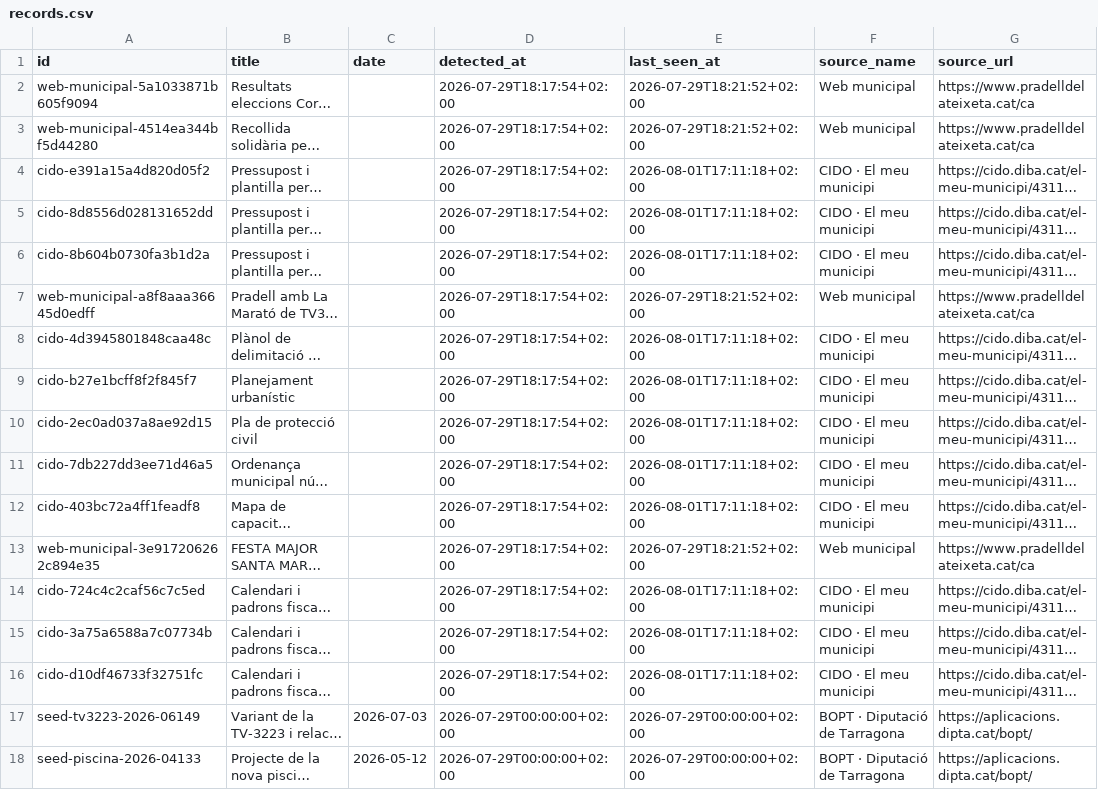
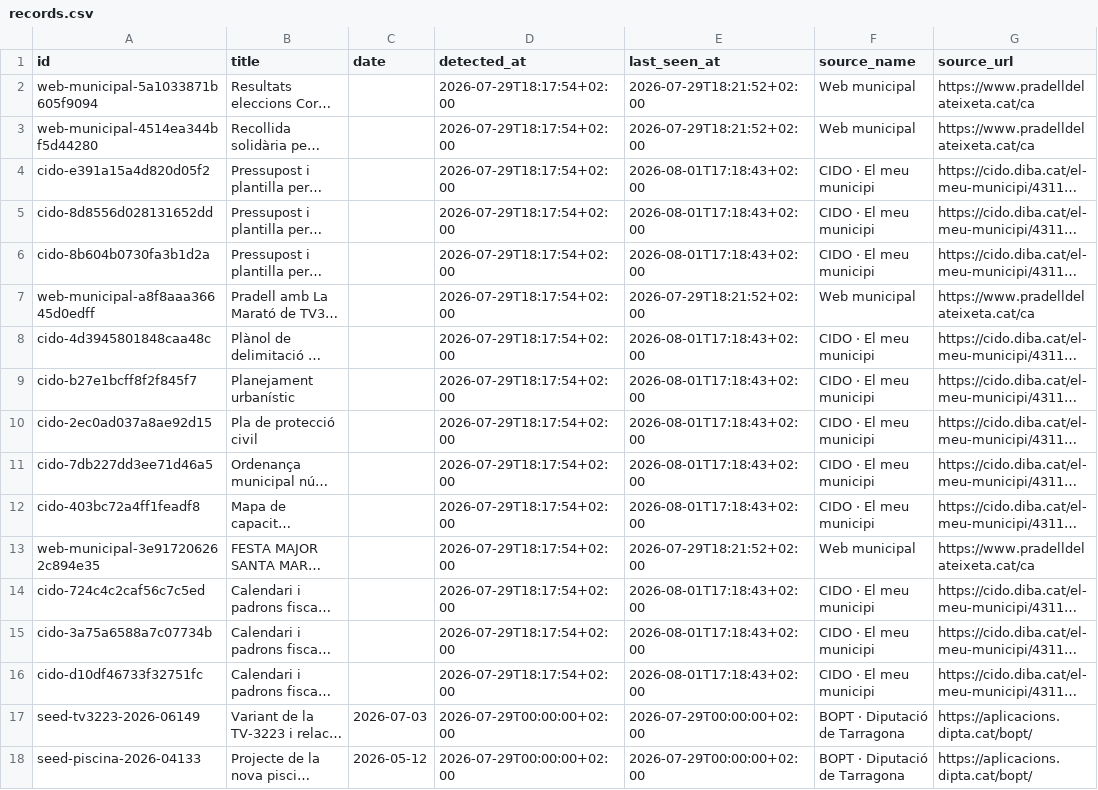
Before and after one commit to d9tj6y8zrf-jpg/pradata, a CSV file: site/data/records.csv, drawn as a sheet; only a part is shown; long unchanged cells end in …; the diff names each change by its address in the sheet, - before the commit and + after, or states it on an @@ line.

```diff
--- a/site/data/records.csv
+++ b/site/data/records.csv
-E4:E6 (last_seen_at): 2026-08-01T17:11:18+02:00
+E4:E6 (last_seen_at): 2026-08-01T17:18:43+02:00
-E8:E12 (last_seen_at): 2026-08-01T17:11:18+02:00
+E8:E12 (last_seen_at): 2026-08-01T17:18:43+02:00
-E14:E16 (last_seen_at): 2026-08-01T17:11:18+02:00
+E14:E16 (last_seen_at): 2026-08-01T17:18:43+02:00
```
Also changed, not shown: data/records.csv, 8 other files.
